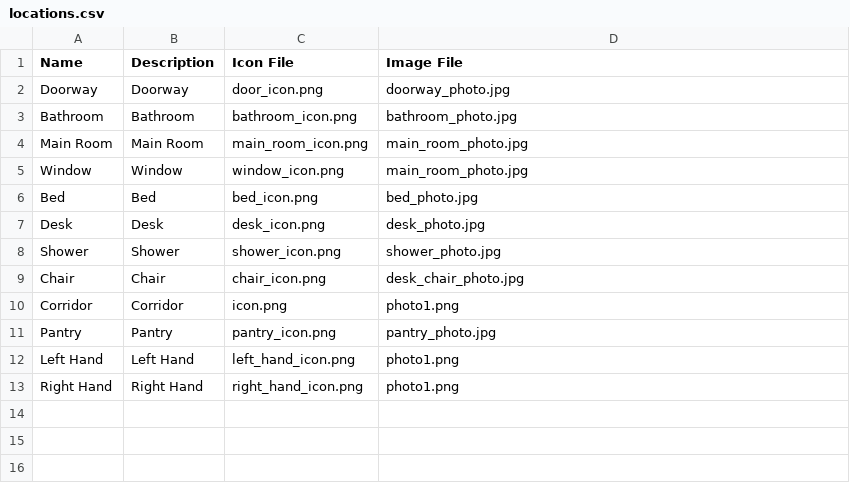
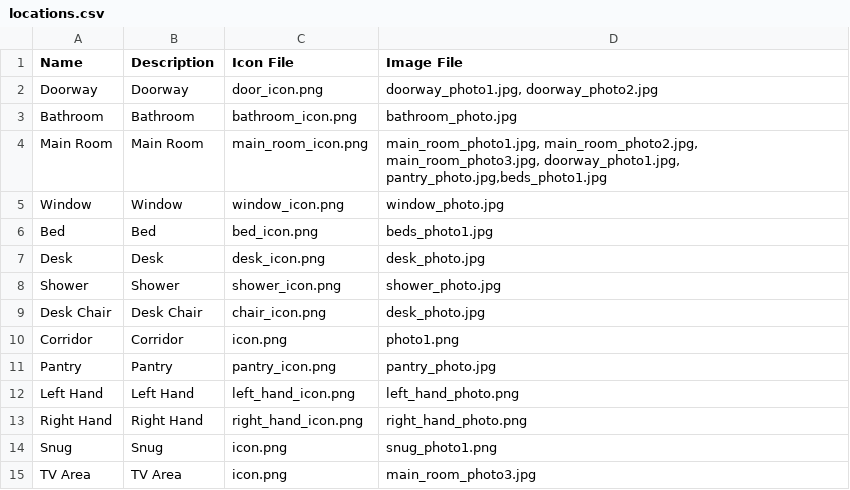
Before and after one commit to kwoolter/Quarantine, a CSV file: quarantine/model/data/locations.csv, drawn as a sheet.

```diff
--- a/quarantine/model/data/locations.csv
+++ b/quarantine/model/data/locations.csv
@@ -1,13 +1,15 @@
 Name,Description,Icon File,Image File
-Doorway,Doorway,door_icon.png,doorway_photo.jpg
+Doorway,Doorway,door_icon.png,"doorway_photo1.jpg, doorway_photo2.jpg"
 Bathroom,Bathroom,bathroom_icon.png,bathroom_photo.jpg
-Main Room,Main Room,main_room_icon.png,main_room_photo.jpg
-Window,Window,window_icon.png,main_room_photo.jpg
-Bed,Bed,bed_icon.png,bed_photo.jpg
+Main Room,Main Room,main_room_icon.png,"main_room_photo1.jpg, main_room_photo2.jpg, main_room_photo3.jpg, doorway_photo1.jpg,  pantry_photo.jpg,beds_photo1.jpg"
+Window,Window,window_icon.png,window_photo.jpg
+Bed,Bed,bed_icon.png,beds_photo1.jpg
 Desk,Desk,desk_icon.png,desk_photo.jpg
 Shower,Shower,shower_icon.png,shower_photo.jpg
-Chair,Chair,chair_icon.png,desk_chair_photo.jpg
+Desk Chair,Desk Chair,chair_icon.png,desk_photo.jpg
 Corridor,Corridor,icon.png,photo1.png
 Pantry,Pantry,pantry_icon.png,pantry_photo.jpg
-Left Hand,Left Hand,left_hand_icon.png,photo1.png
-Right Hand,Right Hand,right_hand_icon.png,photo1.png
+Left Hand,Left Hand,left_hand_icon.png,left_hand_photo.png
+Right Hand,Right Hand,right_hand_icon.png,right_hand_photo.png
+Snug,Snug,icon.png,snug_photo1.png
+TV Area,TV Area,icon.png,main_room_photo3.jpg
```
Also changed, not shown: quarantine/model/data/map.csv, quarantine/model/data/objects.csv, 26 other files.
